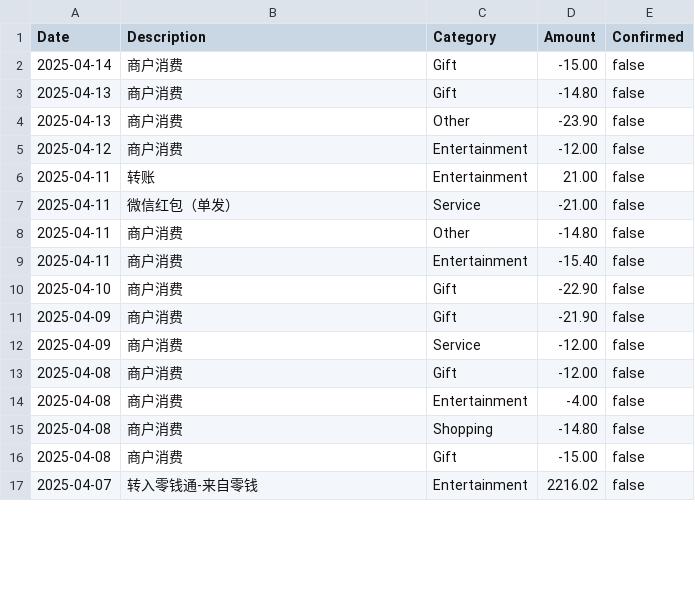
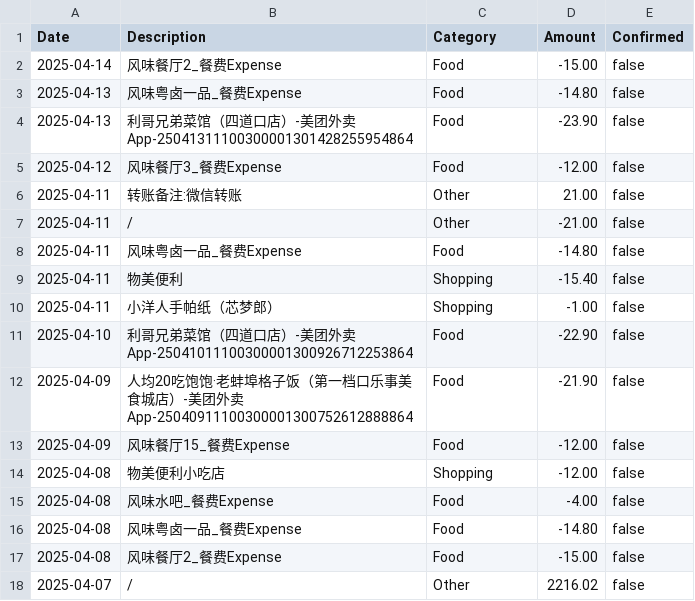
Before and after one commit to buptsad/tmp_financial, a CSV file: user_data/Bill/user_bill.csv, drawn as a sheet; only a part is shown; the diff covers the shown part only.

Commit message:
Food

```diff
--- a/user_data/Bill/user_bill.csv
+++ b/user_data/Bill/user_bill.csv
@@ -1,17 +1,18 @@
 Date,Description,Category,Amount,Confirmed
-2025-04-14,商户消费,Gift,-15.00,false
-2025-04-13,商户消费,Gift,-14.80,false
-2025-04-13,商户消费,Other,-23.90,false
-2025-04-12,商户消费,Entertainment,-12.00,false
-2025-04-11,转账,Entertainment,21.00,false
-2025-04-11,微信红包（单发）,Service,-21.00,false
-2025-04-11,商户消费,Other,-14.80,false
-2025-04-11,商户消费,Entertainment,-15.40,false
-2025-04-10,商户消费,Gift,-22.90,false
-2025-04-09,商户消费,Gift,-21.90,false
-2025-04-09,商户消费,Service,-12.00,false
-2025-04-08,商户消费,Gift,-12.00,false
-2025-04-08,商户消费,Entertainment,-4.00,false
-2025-04-08,商户消费,Shopping,-14.80,false
-2025-04-08,商户消费,Gift,-15.00,false
-2025-04-07,转入零钱通-来自零钱,Entertainment,2216.02,false
+2025-04-14,风味餐厅2_餐费Expense,Food,-15.00,false
+2025-04-13,风味粤卤一品_餐费Expense,Food,-14.80,false
+2025-04-13,利哥兄弟菜馆（四道口店）-美团外卖App-25041311100300001301428255954864,Food,-23.90,false
+2025-04-12,风味餐厅3_餐费Expense,Food,-12.00,false
+2025-04-11,转账备注:微信转账,Other,21.00,false
+2025-04-11,/,Other,-21.00,false
+2025-04-11,风味粤卤一品_餐费Expense,Food,-14.80,false
+2025-04-11,物美便利,Shopping,-15.40,false
+2025-04-11,小洋人手帕纸（芯梦郎）,Shopping,-1.00,false
+2025-04-10,利哥兄弟菜馆（四道口店）-美团外卖App-25041011100300001300926712253864,Food,-22.90,false
+2025-04-09,人均20吃饱饱·老蚌埠格子饭（第一档口乐事美食城店）-美团外卖App-25040911100300001300752612888864,Food,-21.90,false
+2025-04-09,风味餐厅15_餐费Expense,Food,-12.00,false
+2025-04-08,物美便利小吃店,Shopping,-12.00,false
+2025-04-08,风味水吧_餐费Expense,Food,-4.00,false
+2025-04-08,风味粤卤一品_餐费Expense,Food,-14.80,false
+2025-04-08,风味餐厅2_餐费Expense,Food,-15.00,false
+2025-04-07,/,Other,2216.02,false
```
Also changed, not shown: 116 edited cells elsewhere in this file, 4 other files.
